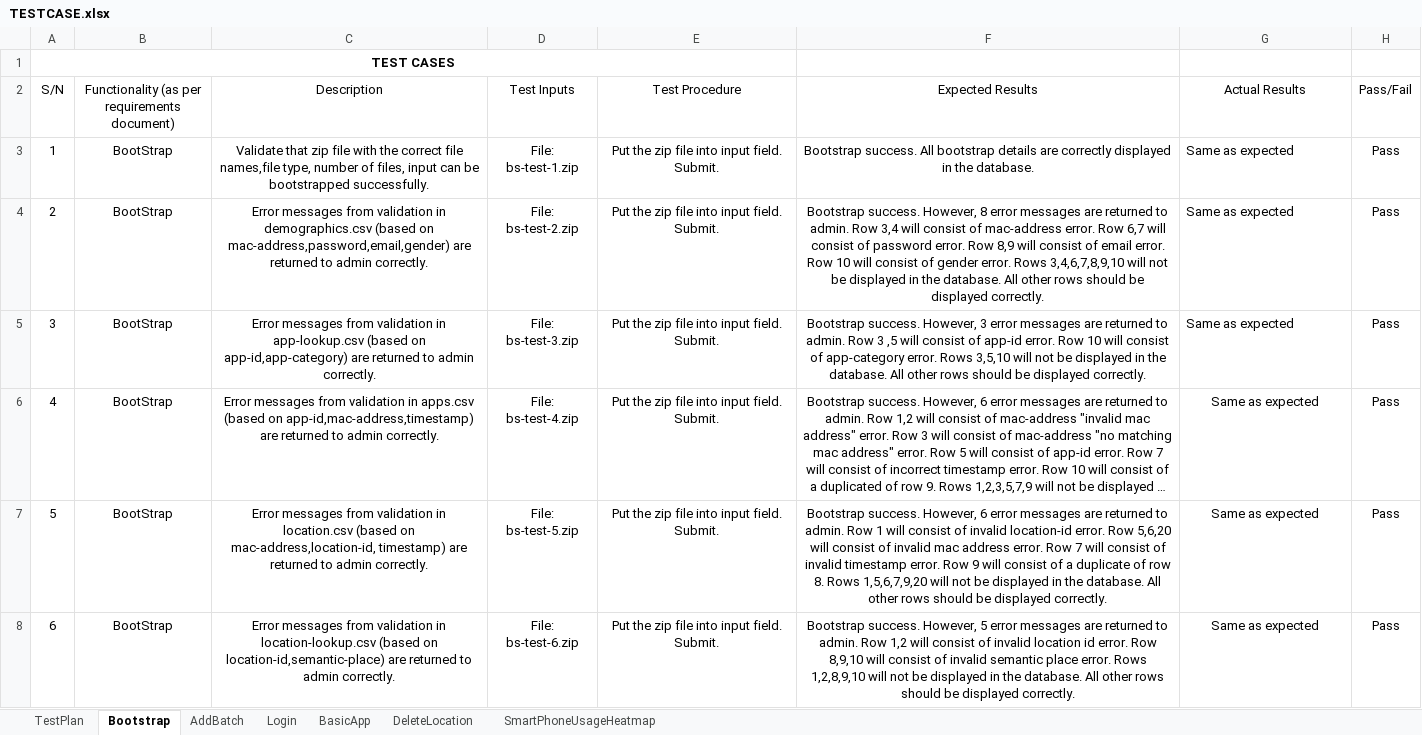
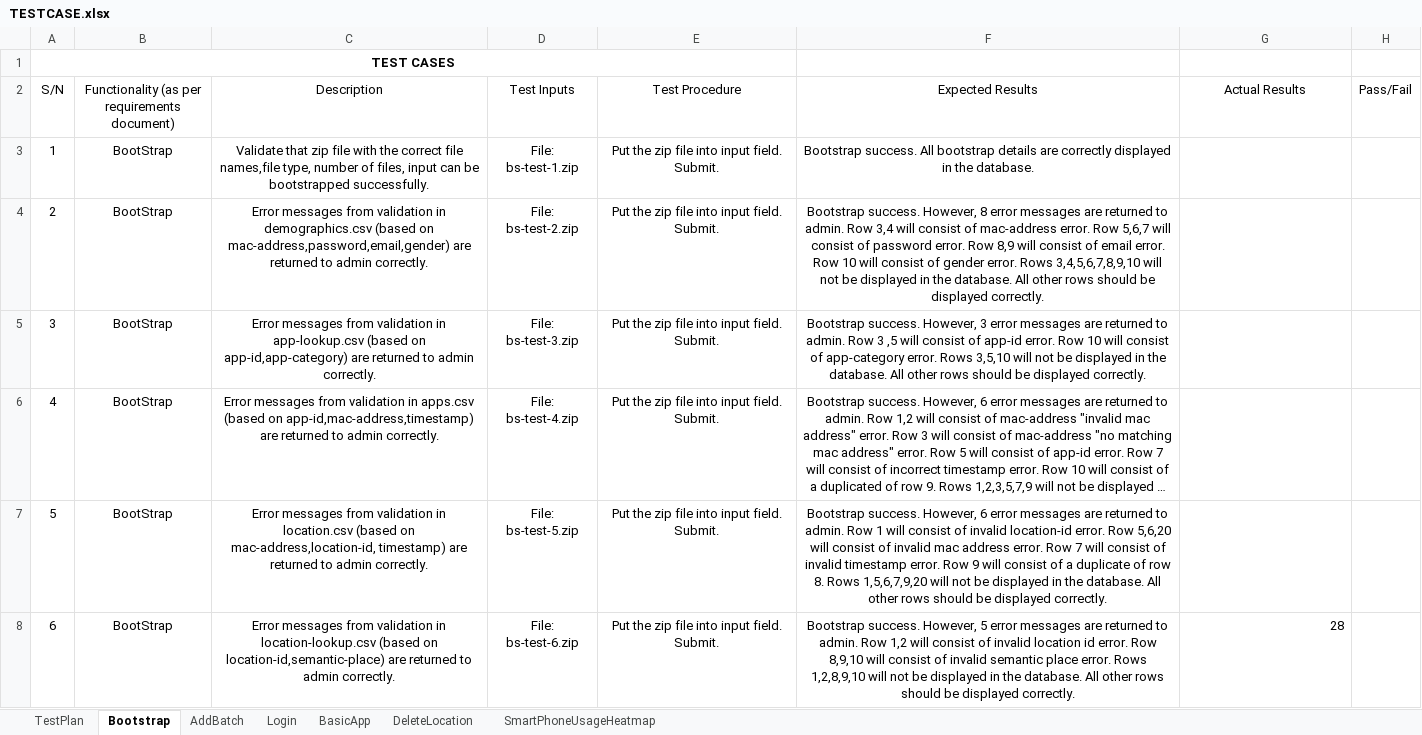
Before and after one commit to jerots/SMUAnalytics, an Excel workbook: testing/TESTCASE.xlsx, sheet Bootstrap, drawn as a sheet; long unchanged cells end in …; values as stored, in another font and other column widths than the file's, no borders; the diff names each change by its address in the sheet, - before the commit and + after, or states it on an @@ line.

```diff
--- a/testing/TESTCASE.xlsx (sheet Bootstrap)
+++ b/testing/TESTCASE.xlsx (sheet Bootstrap)
-G3:G7 (Actual Results): Same as expected
+G3:G7 (Actual Results): (empty)
-H3:H8 (Pass/Fail): Pass
+H3:H8 (Pass/Fail): (empty)
-F4 (Expected Results): …error. Row 6,7 will consist of password error. Row 8,9 will consist of email error. Row 10 will consist of gender error. Rows 3,4,6,7,8,9,10 will not…
+F4 (Expected Results): …error. Row 5,6,7 will consist of password error. Row 8,9 will consist of email error. Row 10 will consist of gender error. Rows 3,4,5,6,7,8,9,10 will not…
-G8 (Actual Results): Same as expected
+G8 (Actual Results): 28
-G8 alignment: center
+G8 alignment: right
```
Also changed, not shown: sheet Login.
